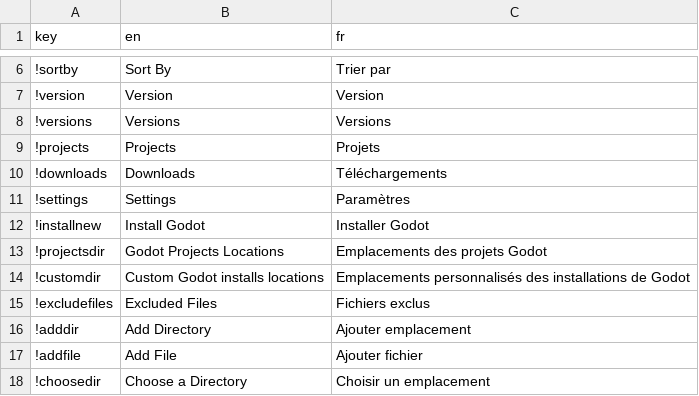
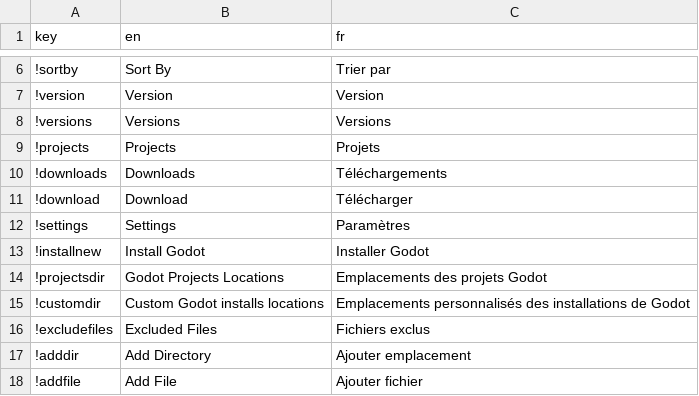
Before and after one commit to shinpansen/Godot-Launcher, a CSV file: locales/translations.csv, drawn as a sheet; only a part is shown, gaps mark what is left out; the shorter side is filled out with more unchanged rows; the diff names each change by its address in the sheet, - before the commit and + after, or states it on an @@ line.

Commit message:
Download ok. Needs to be set in a thread

```diff
--- a/locales/translations.csv
+++ b/locales/translations.csv
+row 11: !download | Download | Télécharger
```
Also changed, not shown: 22 other files.
